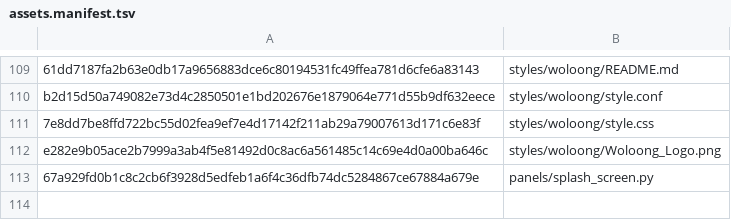
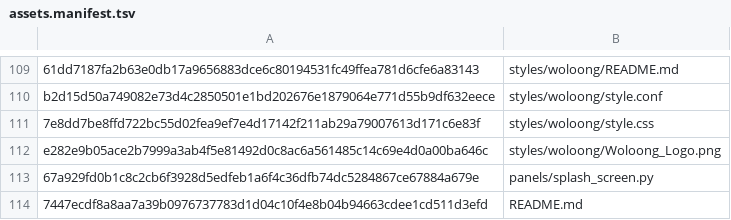
Before and after one commit to Woloong-DS/Woloong-klipperScreen, a TSV file: woloong-release/assets.manifest.tsv, drawn as a sheet; only a part is shown, gaps mark what is left out.

Commit message:
docs: 用 Woloong-KlipperScreen 自有 README 替换上游 README（纳入定制清单，重叠加保留）

```diff
--- a/woloong-release/assets.manifest.tsv
+++ b/woloong-release/assets.manifest.tsv
@@ -113 +113,2 @@ e282e9b05ace2b7999a3ab4f5e81492d0c8ac6a561485c14c69e4d0a00ba646c	styles/woloong/
 67a929fd0b1c8c2cb6f3928d5edfeb1a6f4c36dfb74dc5284867ce67884a679e	panels/splash_screen.py
+7447ecdf8a8aa7a39b0976737783d1d04c10f4e8b04b94663cdee1cd511d3efd	README.md
```
Also changed, not shown: 3 other files.
